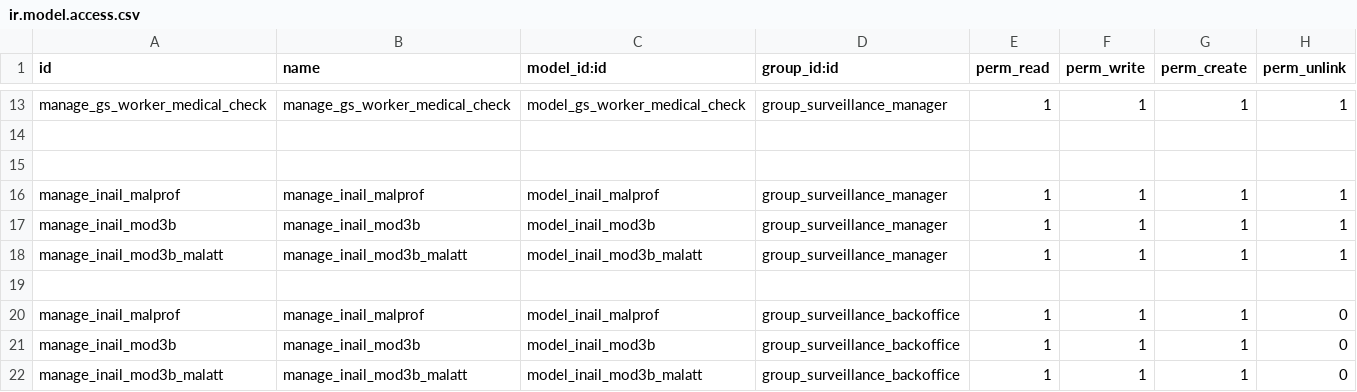
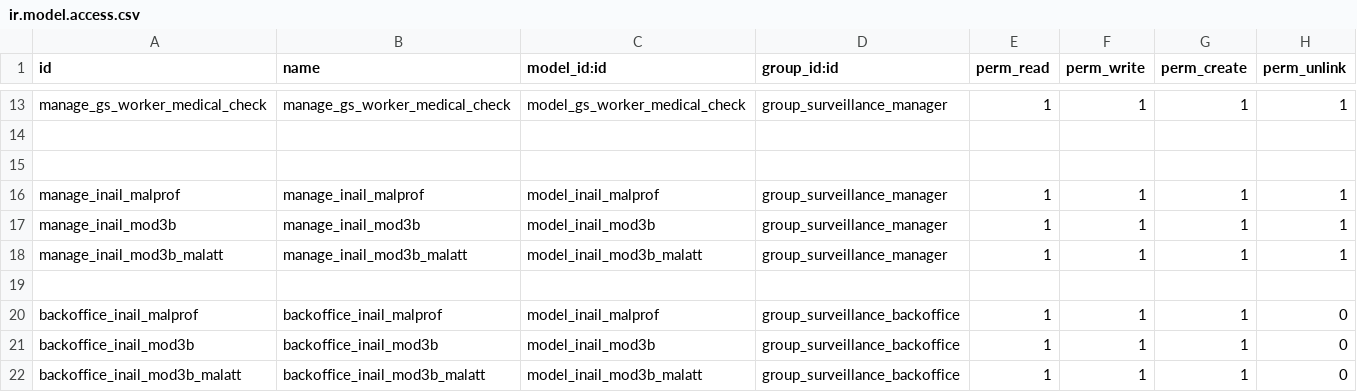
Before and after one commit to suningwz/gscudo-oe, a CSV file: gscudo-surveillance/security/ir.model.access.csv, drawn as a sheet; only a part is shown, gaps mark what is left out.

Commit message:
fix nome regole

```diff
--- a/gscudo-surveillance/security/ir.model.access.csv
+++ b/gscudo-surveillance/security/ir.model.access.csv
@@ -19,4 +19,4 @@ manage_inail_mod3b_malatt,manage_inail_mod3b_malatt,model_inail_mod3b_malatt,gro
 
-manage_inail_malprof,manage_inail_malprof,model_inail_malprof,group_surveillance_backoffice,1,1,1,0
-manage_inail_mod3b,manage_inail_mod3b,model_inail_mod3b,group_surveillance_backoffice,1,1,1,0
-manage_inail_mod3b_malatt,manage_inail_mod3b_malatt,model_inail_mod3b_malatt,group_surveillance_backoffice,1,1,1,0
+backoffice_inail_malprof,backoffice_inail_malprof,model_inail_malprof,group_surveillance_backoffice,1,1,1,0
+backoffice_inail_mod3b,backoffice_inail_mod3b,model_inail_mod3b,group_surveillance_backoffice,1,1,1,0
+backoffice_inail_mod3b_malatt,backoffice_inail_mod3b_malatt,model_inail_mod3b_malatt,group_surveillance_backoffice,1,1,1,0
```
